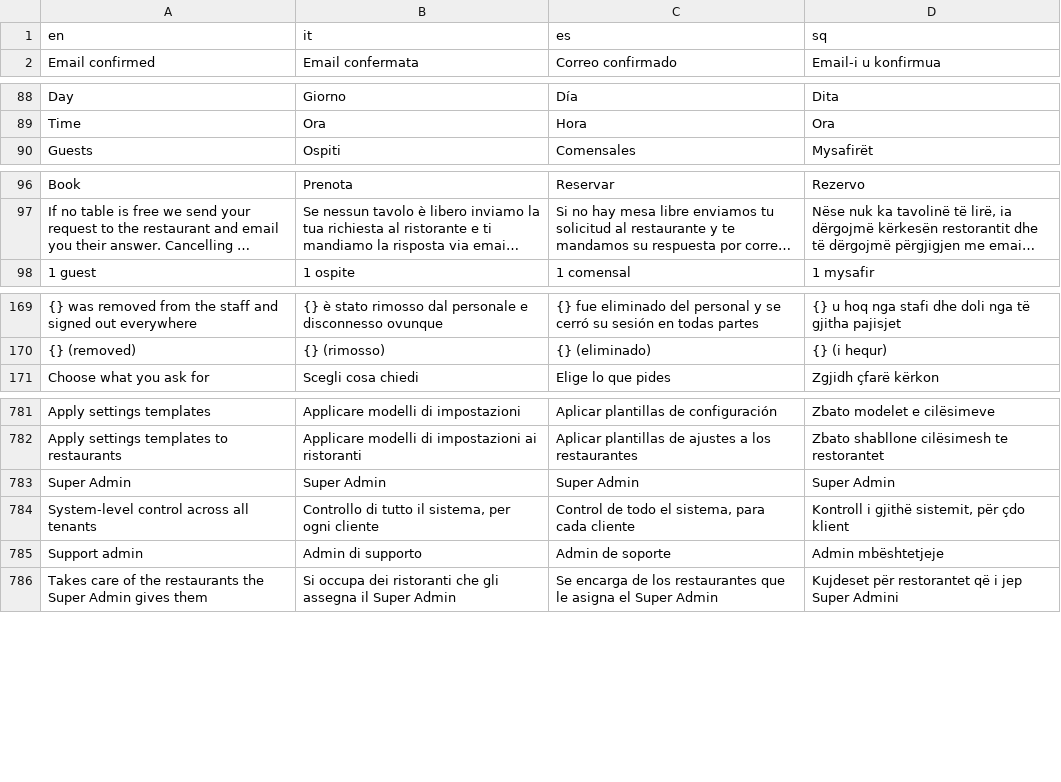
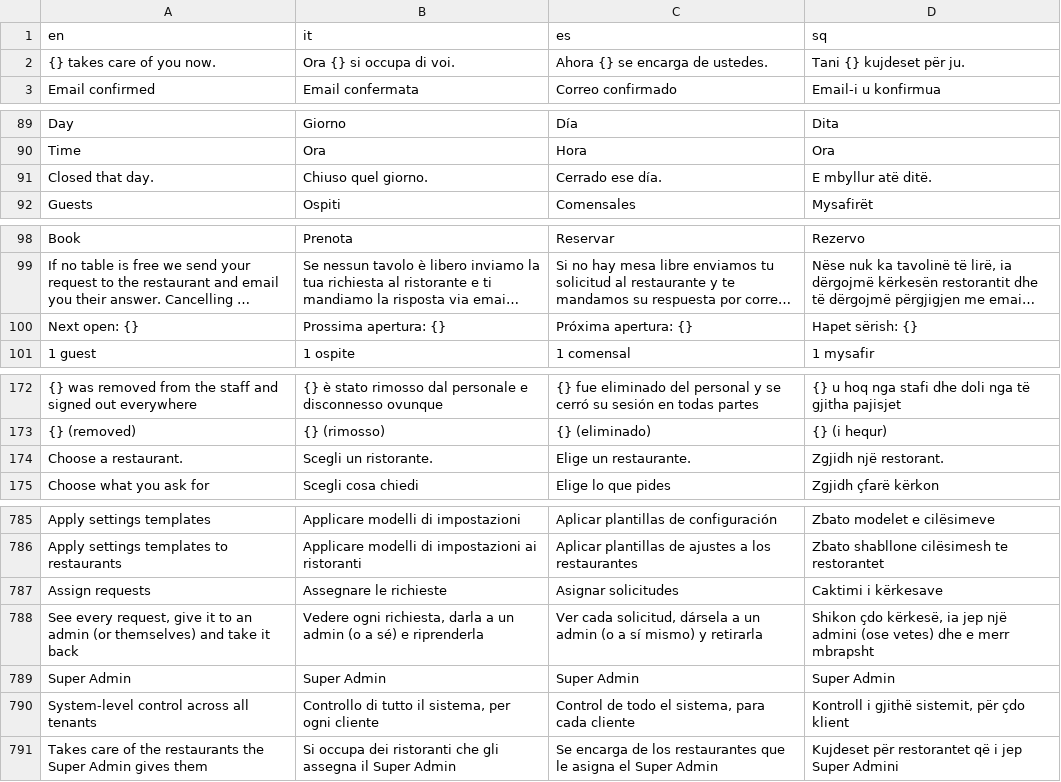
Before and after one commit to Davidi24/POS, a TSV file: back-end/src/main/resources/i18n/server.tsv, drawn as a sheet; only a part is shown, gaps mark what is left out; long unchanged cells end in …; removed rows and columns are numbered as before the commit, all else as after; the diff names each change by its address in the sheet, - before the commit and + after, or states it on an @@ line.

Commit message:
feat(server): requests board with history and new tickets, admin and application filters, guest times and bookings in closed time (production pass, step 4)
- Requests: problems from anyone in a restaurant, Open / Assigned / In progress / Solved, take it yourself, the
  Assign requests permission (V134-V136), history per request, tickets opened by the Super Admin.
- Applications: filters (order, where, currency), logo and cover on each application.
- Opening hours: the guest booking page offers only open times, the last leaving the usual booking length before
  closing; online booking refuses a start too near closing; bookings that fall in closed time are listed
  (closed-bookings) and the booking alert roles are told when an hours change puts new ones there.

```diff
--- a/back-end/src/main/resources/i18n/server.tsv
+++ b/back-end/src/main/resources/i18n/server.tsv
+row 2: {} takes care of you now. | Ora {} si occupa di voi. | Ahora {} se encarga de ustedes. | Tani {} kujdeset për ju.
+row 91: Closed that day. | Chiuso quel giorno. | Cerrado ese día. | E mbyllur atë ditë.
+row 100: Next open: {} | Prossima apertura: {} | Próxima apertura: {} | Hapet sërish: {}
+row 174: Choose a restaurant. | Scegli un ristorante. | Elige un restaurante. | Zgjidh një restorant.
+row 787: Assign requests | Assegnare le richieste | Asignar solicitudes | Caktimi i kërkesave
+row 788: See every request, give it to an admin (or themselves) and take it back | Vedere ogni richiesta, darla a un admin (o a sé) e riprenderla | Ver cada solicitud, dársela a un admin (o a sí mismo) y retirarla | Shikon çdo kërkesë, ia jep një admini (ose vetes) dhe e merr mbrapsht
-row 785: Support admin | Admin di supporto | Admin de soporte | Admin mbështetjeje
```
Also changed, not shown: 23 other files.
